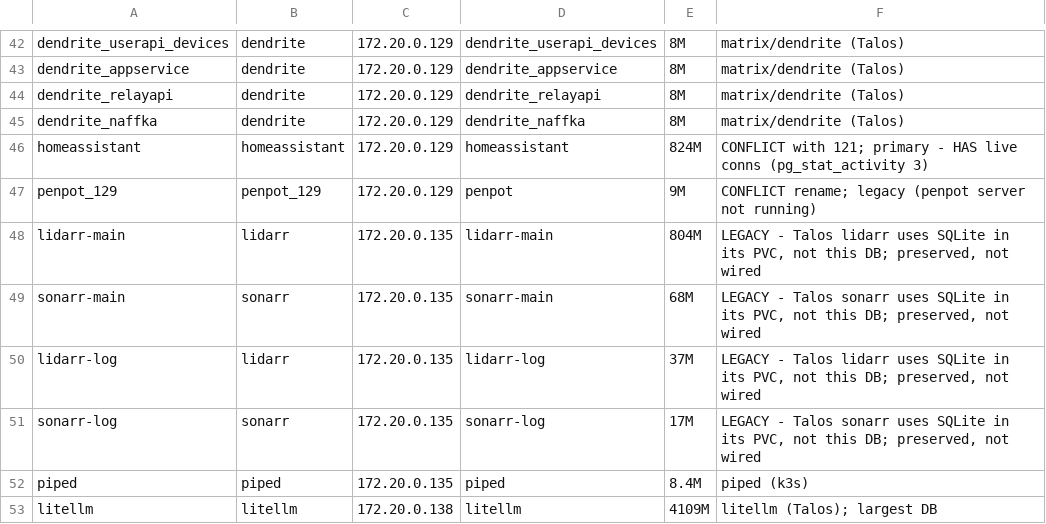
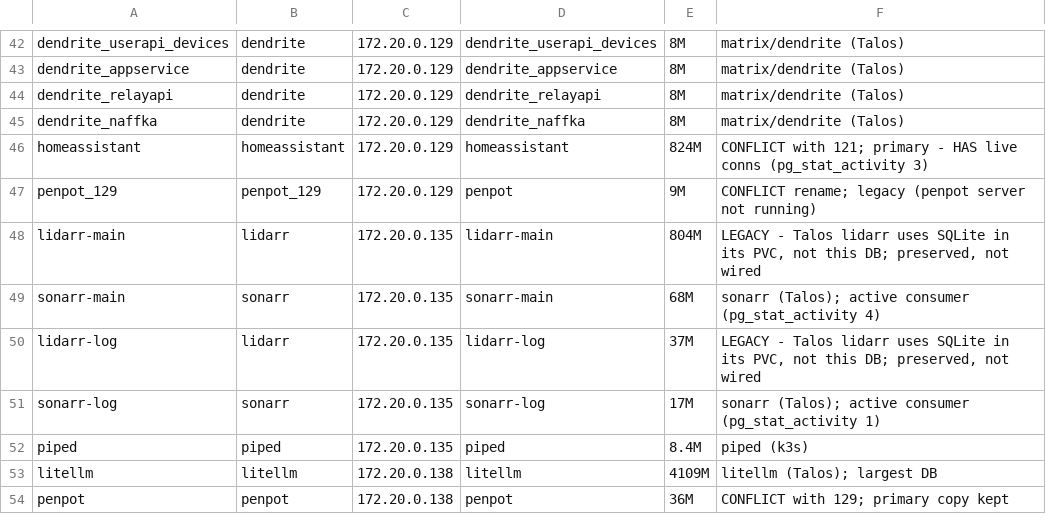
Before and after one commit to rafelbev/garage-ops, a TSV file: migration/database-consolidation/manifest.tsv, drawn as a sheet; only a part is shown, gaps mark what is left out; the shorter side is filled out with more unchanged rows.

Commit message:
docs(db-consolidation): sonarr (Talos) is a live consumer of sonarr-main/sonarr-log
The README and manifest.tsv incorrectly listed sonarr-main/sonarr-log as
legacy (SQLite-on-Talos). Verified via pg_stat_activity: the Talos sonarr
pod has 4 idle connections to 135/sonarr-main and sonarr-log.

Updated:
- manifest.tsv: sonarr-main/sonarr-log notes now say 'active consumer'
- README.md: three sections corrected (legacy note, re-pointing note,
  scale-down checklist) — sonarr must be scaled down before the dump
  and re-pointed to the consolidated instance after cutover
- roles.sql (gitignored): sonarr password updated from REPLACE_sonarr
  to the real credential

```diff
--- a/migration/database-consolidation/manifest.tsv
+++ b/migration/database-consolidation/manifest.tsv
@@ -48,5 +48,5 @@ penpot_129	penpot_129	172.20.0.129	penpot	9M	CONFLICT rename; legacy (penpot ser
 lidarr-main	lidarr	172.20.0.135	lidarr-main	804M	LEGACY - Talos lidarr uses SQLite in its PVC, not this DB; preserved, not wired
-sonarr-main	sonarr	172.20.0.135	sonarr-main	68M	LEGACY - Talos sonarr uses SQLite in its PVC, not this DB; preserved, not wired
+sonarr-main	sonarr	172.20.0.135	sonarr-main	68M	sonarr (Talos); active consumer (pg_stat_activity 4)
 lidarr-log	lidarr	172.20.0.135	lidarr-log	37M	LEGACY - Talos lidarr uses SQLite in its PVC, not this DB; preserved, not wired
-sonarr-log	sonarr	172.20.0.135	sonarr-log	17M	LEGACY - Talos sonarr uses SQLite in its PVC, not this DB; preserved, not wired
+sonarr-log	sonarr	172.20.0.135	sonarr-log	17M	sonarr (Talos); active consumer (pg_stat_activity 1)
 piped	piped	172.20.0.135	piped	8.4M	piped (k3s)
```
Also changed, not shown: 1 other file.
